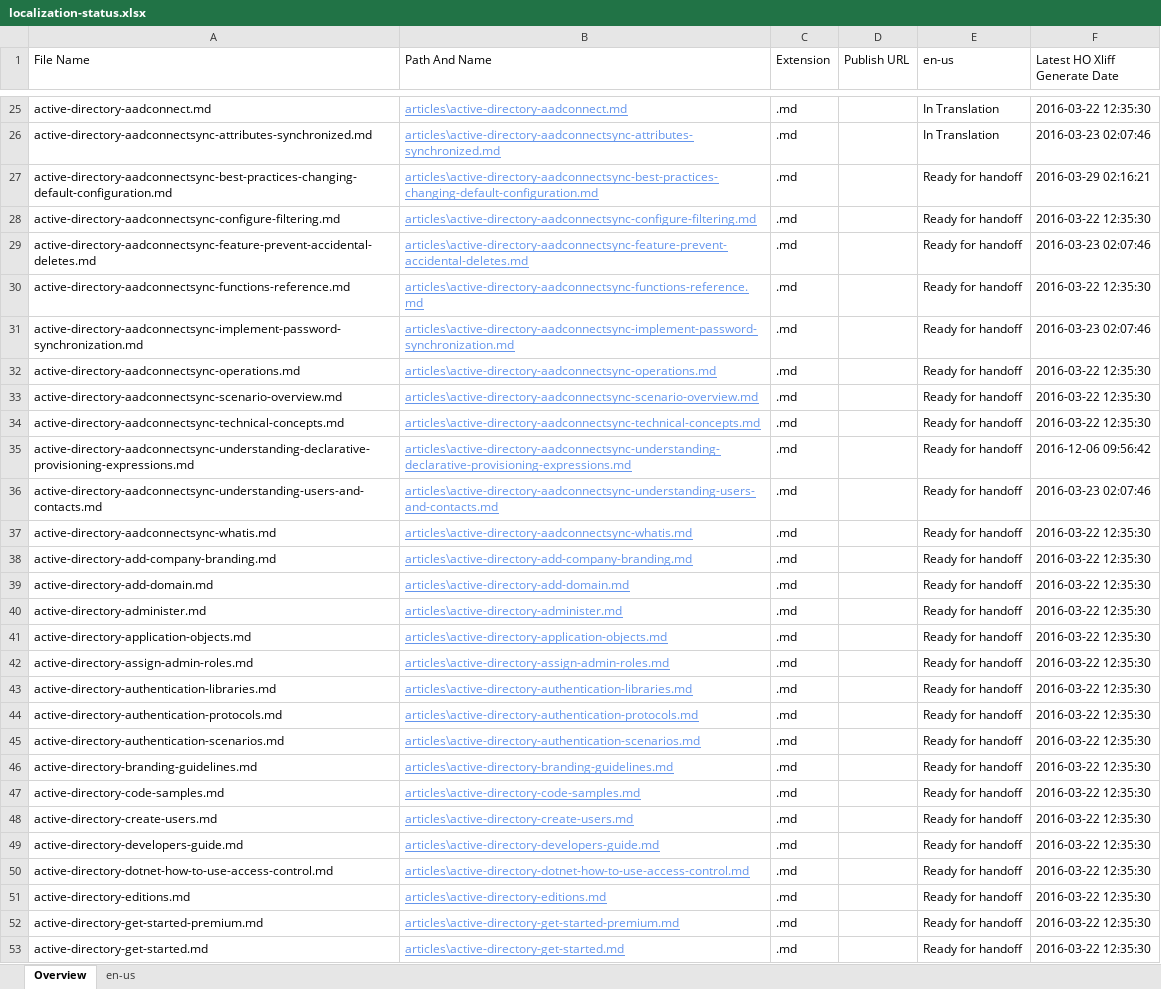
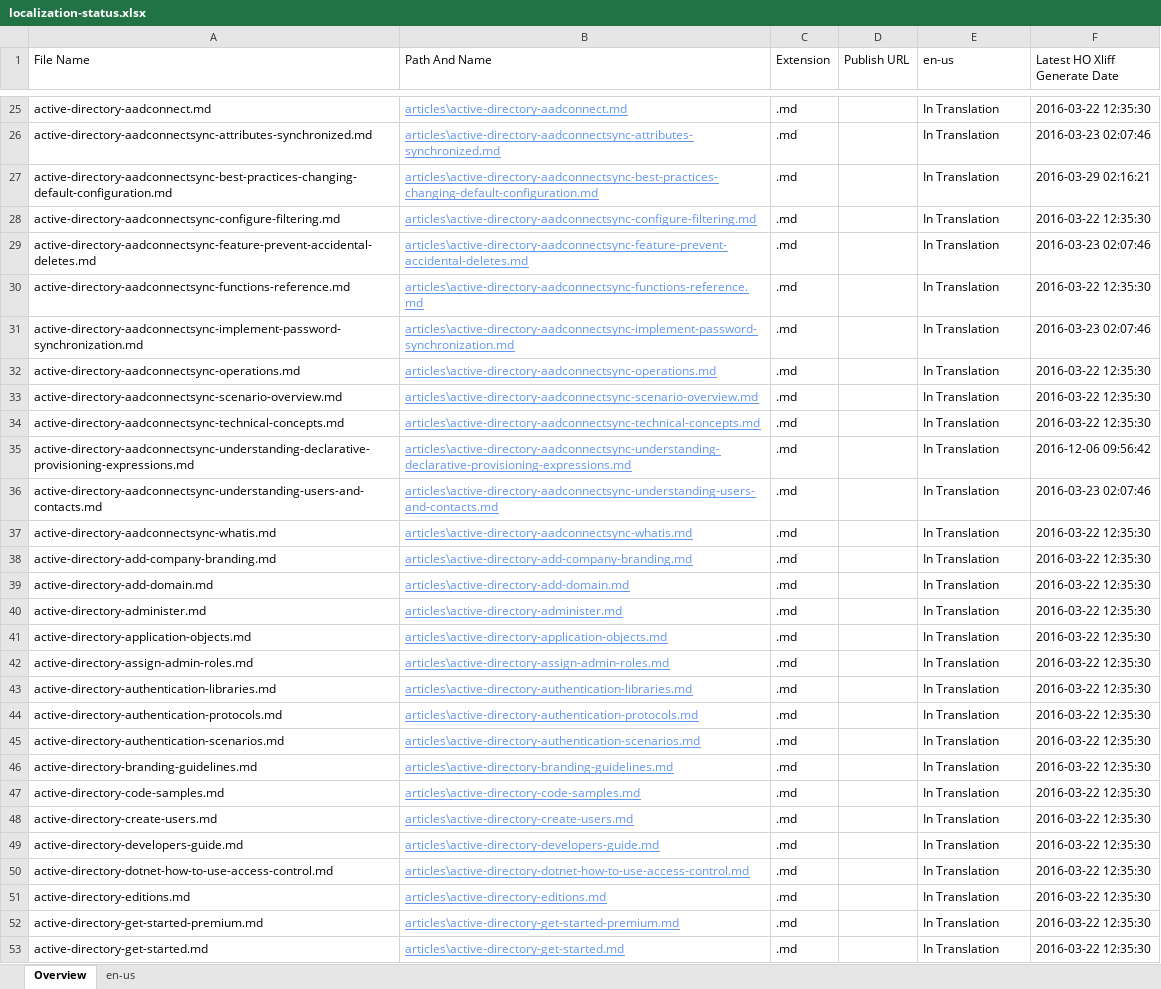
Before and after one commit to OpenLocalizationTest/azure-content-mooncake-handback, an Excel workbook: ol-handback/OpenLocalizationTest/azure-content-zhcn-test/master/localization-status.xlsx, sheet Overview, drawn as a sheet; only a part is shown, gaps mark what is left out; values as stored, in another font and other column widths than the file's, no borders; table styles not drawn; the diff covers the shown part only; the diff names each change by its address in the sheet, - before the commit and + after, or states it on an @@ line.

```diff
--- a/ol-handback/OpenLocalizationTest/azure-content-zhcn-test/master/localization-status.xlsx (sheet Overview)
+++ b/ol-handback/OpenLocalizationTest/azure-content-zhcn-test/master/localization-status.xlsx (sheet Overview)
-E27:E53 (en-us): Ready for handoff
+E27:E53 (en-us): In Translation
```
Also changed, not shown: 1969 edited cells elsewhere in this sheet, sheet en-us.
